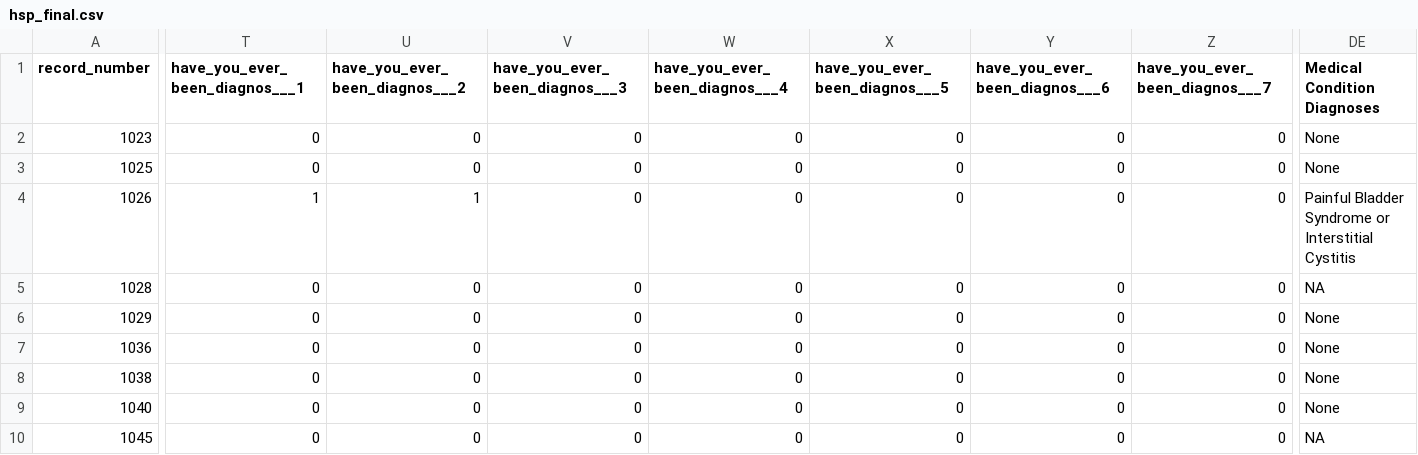
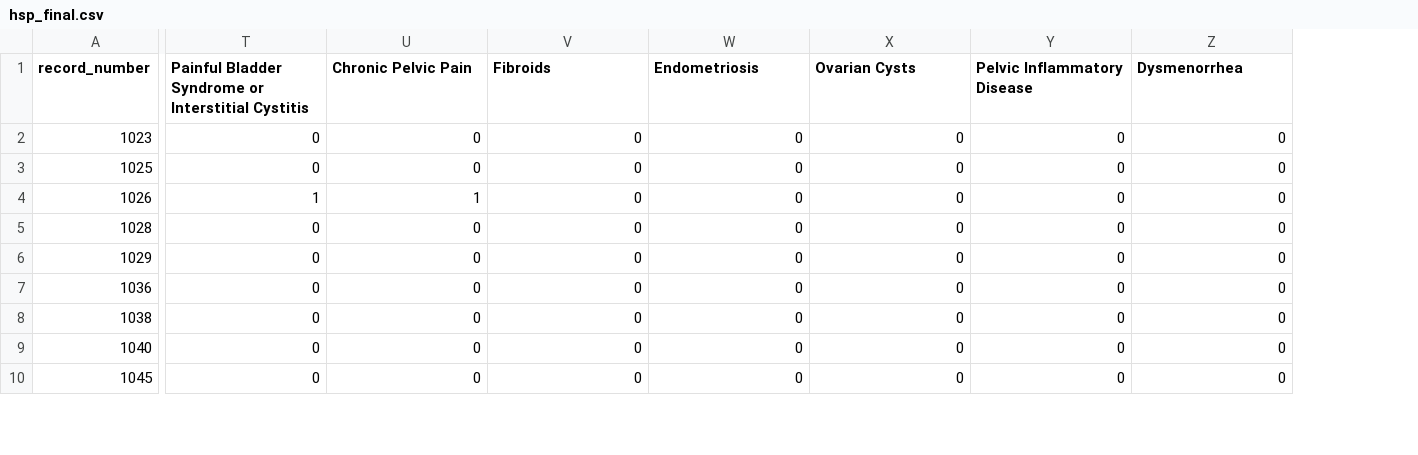
Before and after one commit to SarahDarnell/HSP, a CSV file: hsp_final.csv, drawn as a sheet; only a part is shown, gaps mark what is left out; the diff covers the shown part only; the diff names each change by its address in the sheet, - before the commit and + after, or states it on an @@ line.

Commit message:
Fixing an error where medical conditions were calculated incorrectly

```diff
--- a/hsp_final.csv
+++ b/hsp_final.csv
-column DE (Medical Condition Diagnoses), rows 2-10: None | None | Painful Bladder Syndrome or Interstitial Cystitis | NA | None | None | None | None | NA
-T1: have_you_ever_been_diagnos___1
+T1: Painful Bladder Syndrome or Interstitial Cystitis
-U1: have_you_ever_been_diagnos___2
+U1: Chronic Pelvic Pain
-V1: have_you_ever_been_diagnos___3
+V1: Fibroids
-W1: have_you_ever_been_diagnos___4
+W1: Endometriosis
-X1: have_you_ever_been_diagnos___5
+X1: Ovarian Cysts
-Y1: have_you_ever_been_diagnos___6
+Y1: Pelvic Inflammatory Disease
-Z1: have_you_ever_been_diagnos___7
+Z1: Dysmenorrhea
```
Also changed, not shown: 13 edited cells elsewhere in this file, 3 other files.
